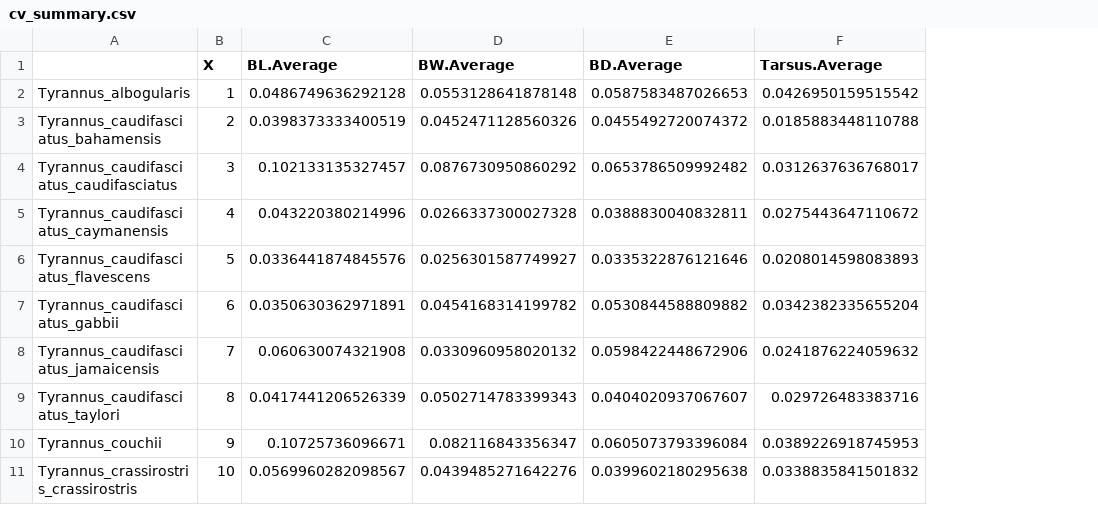
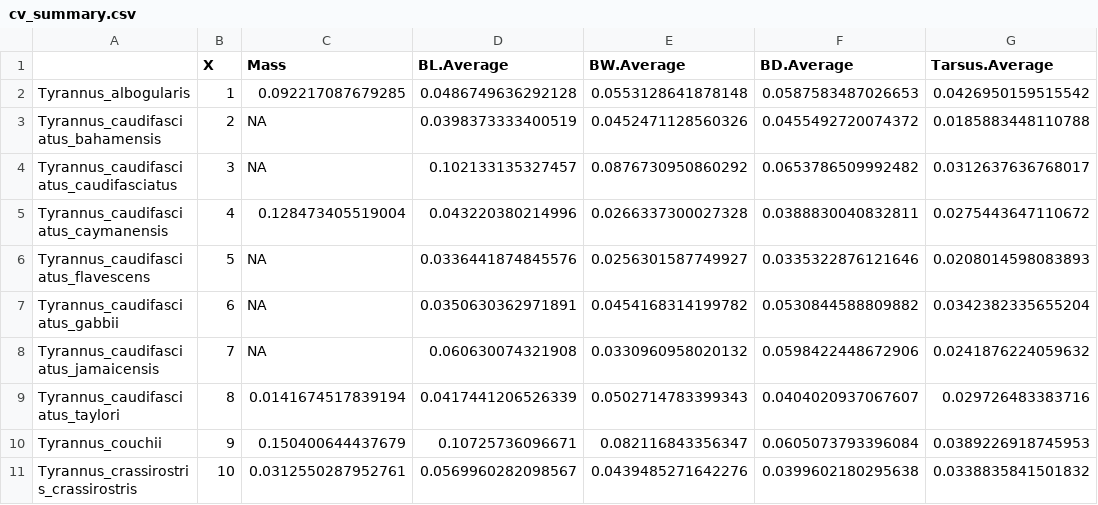
Before and after one commit to mmacphe/Tyrannus_morphology, a CSV file: Output Files/cv_summary.csv, drawn as a sheet; only a part is shown; the diff names each change by its address in the sheet, - before the commit and + after, or states it on an @@ line.

```diff
--- a/Output Files/cv_summary.csv
+++ b/Output Files/cv_summary.csv
+column C (Mass), rows 2-11: 0.092217087679285 | NA | NA | 0.128473405519004 | NA | NA | NA | 0.0141674517839194 | 0.150400644437679 | 0.0312550287952761
```
Also changed, not shown: Output Files/Tyrannus morphology + PCA avg.csv, 7 other files.
